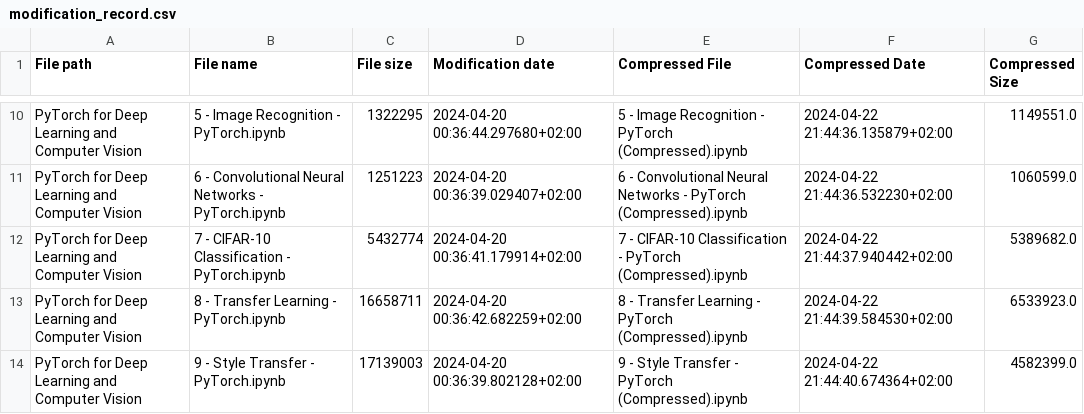
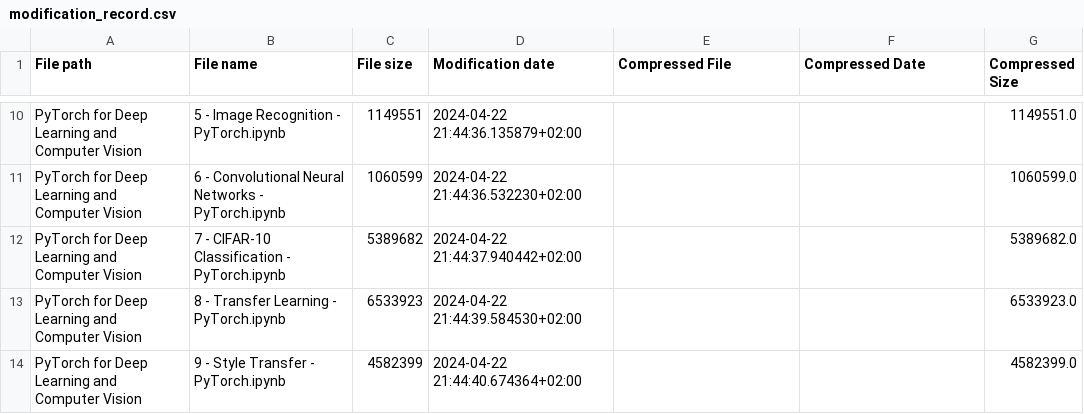
Before and after one commit to RaphaelZH/OpenCV_Program_EN, a CSV file: modification_record.csv, drawn as a sheet; only a part is shown, gaps mark what is left out; the diff covers the shown part only; the diff names each change by its address in the sheet, - before the commit and + after, or states it on an @@ line.

```diff
--- a/modification_record.csv
+++ b/modification_record.csv
-C10 (File size): 1322295
+C10 (File size): 1149551
-D10 (Modification date): 2024-04-20 00:36:44.297680+02:00
+D10 (Modification date): 2024-04-22 21:44:36.135879+02:00
-E10 (Compressed File): 5 - Image Recognition - PyTorch (Compressed).ipynb
+E10 (Compressed File): (empty)
-F10 (Compressed Date): 2024-04-22 21:44:36.135879+02:00
+F10 (Compressed Date): (empty)
-C11 (File size): 1251223
+C11 (File size): 1060599
-D11 (Modification date): 2024-04-20 00:36:39.029407+02:00
+D11 (Modification date): 2024-04-22 21:44:36.532230+02:00
-E11 (Compressed File): 6 - Convolutional Neural Networks - PyTorch (Compressed).ipynb
+E11 (Compressed File): (empty)
-F11 (Compressed Date): 2024-04-22 21:44:36.532230+02:00
+F11 (Compressed Date): (empty)
-C12 (File size): 5432774
+C12 (File size): 5389682
-D12 (Modification date): 2024-04-20 00:36:41.179914+02:00
+D12 (Modification date): 2024-04-22 21:44:37.940442+02:00
-E12 (Compressed File): 7 - CIFAR-10 Classification - PyTorch (Compressed).ipynb
+E12 (Compressed File): (empty)
-F12 (Compressed Date): 2024-04-22 21:44:37.940442+02:00
+F12 (Compressed Date): (empty)
-C13 (File size): 16658711
+C13 (File size): 6533923
-D13 (Modification date): 2024-04-20 00:36:42.682259+02:00
+D13 (Modification date): 2024-04-22 21:44:39.584530+02:00
-E13 (Compressed File): 8 - Transfer Learning - PyTorch (Compressed).ipynb
+E13 (Compressed File): (empty)
-F13 (Compressed Date): 2024-04-22 21:44:39.584530+02:00
+F13 (Compressed Date): (empty)
-C14 (File size): 17139003
+C14 (File size): 4582399
-D14 (Modification date): 2024-04-20 00:36:39.802128+02:00
+D14 (Modification date): 2024-04-22 21:44:40.674364+02:00
-E14 (Compressed File): 9 - Style Transfer - PyTorch (Compressed).ipynb
+E14 (Compressed File): (empty)
-F14 (Compressed Date): 2024-04-22 21:44:40.674364+02:00
+F14 (Compressed Date): (empty)
```
Also changed, not shown: 32 edited cells elsewhere in this file, 1 other file.
